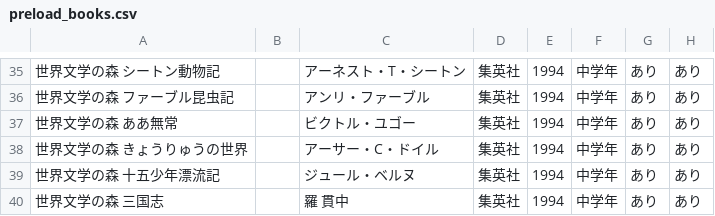
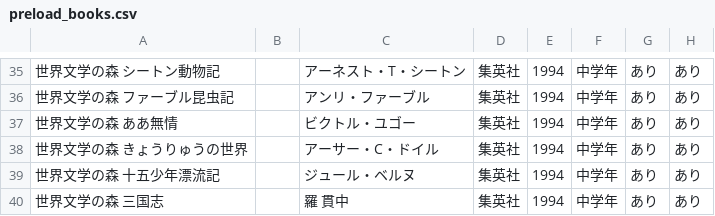
Before and after one commit to atomsprint/team_pi, a CSV file: PiBook/data/preload_books.csv, drawn as a sheet; only a part is shown, gaps mark what is left out; the diff names each change by its address in the sheet, - before the commit and + after, or states it on an @@ line.

```diff
--- a/PiBook/data/preload_books.csv
+++ b/PiBook/data/preload_books.csv
-A37: 世界文学の森 ああ無常
+A37: 世界文学の森 ああ無情
```
Also changed, not shown: 15 other files.
